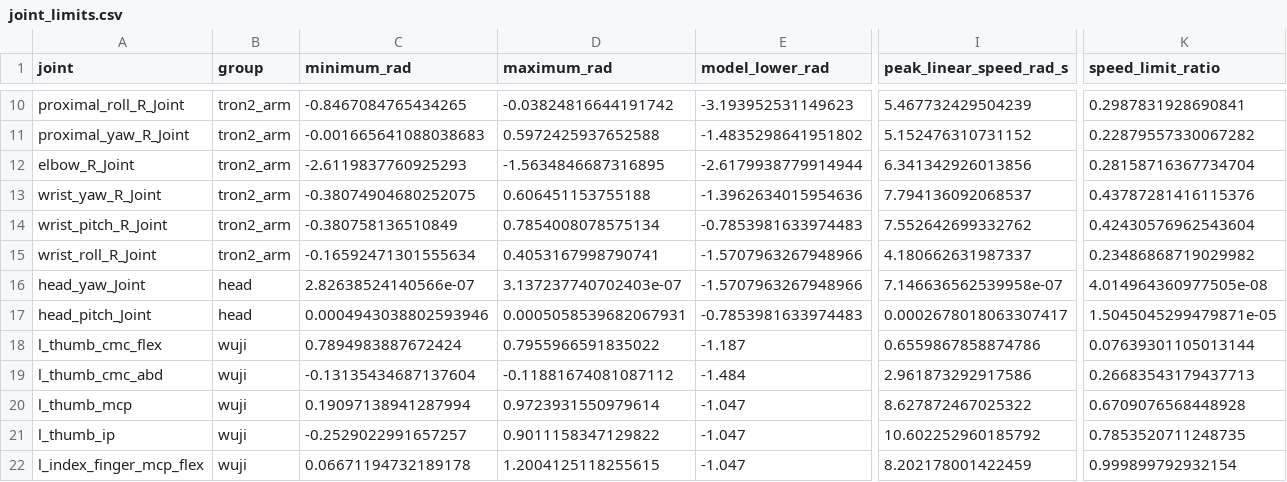
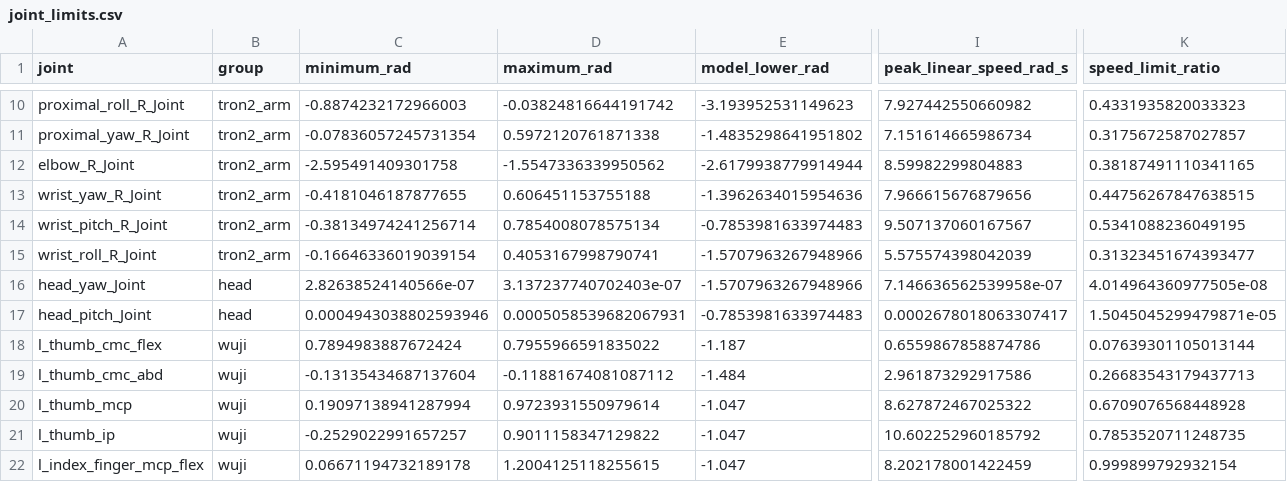
Before and after one commit to zengxiong111/tron2-wuji-bag-replay, a CSV file: evidence/motor_limits/joint_limits.csv, drawn as a sheet; only a part is shown, gaps mark what is left out; the diff covers the shown part only; the diff names each change by its address in the sheet, - before the commit and + after, or states it on an @@ line.

```diff
--- a/evidence/motor_limits/joint_limits.csv
+++ b/evidence/motor_limits/joint_limits.csv
-C10 (minimum_rad): -0.8467084765434265
+C10 (minimum_rad): -0.8874232172966003
-I10 (peak_linear_speed_rad_s): 5.467732429504239
+I10 (peak_linear_speed_rad_s): 7.927442550660982
-K10 (speed_limit_ratio): 0.2987831928690841
+K10 (speed_limit_ratio): 0.4331935820033323
-C11 (minimum_rad): -0.001665641088038683
+C11 (minimum_rad): -0.07836057245731354
-D11 (maximum_rad): 0.5972425937652588
+D11 (maximum_rad): 0.5972120761871338
-I11 (peak_linear_speed_rad_s): 5.152476310731152
+I11 (peak_linear_speed_rad_s): 7.151614665986734
-K11 (speed_limit_ratio): 0.22879557330067282
+K11 (speed_limit_ratio): 0.3175672587027857
-C12 (minimum_rad): -2.6119837760925293
+C12 (minimum_rad): -2.595491409301758
-D12 (maximum_rad): -1.5634846687316895
+D12 (maximum_rad): -1.5547336339950562
-I12 (peak_linear_speed_rad_s): 6.341342926013856
+I12 (peak_linear_speed_rad_s): 8.59982299804883
-K12 (speed_limit_ratio): 0.28158716367734704
+K12 (speed_limit_ratio): 0.38187491110341165
-C13 (minimum_rad): -0.38074904680252075
+C13 (minimum_rad): -0.4181046187877655
-I13 (peak_linear_speed_rad_s): 7.794136092068537
+I13 (peak_linear_speed_rad_s): 7.966615676879656
-K13 (speed_limit_ratio): 0.43787281416115376
+K13 (speed_limit_ratio): 0.44756267847638515
-C14 (minimum_rad): -0.380758136510849
+C14 (minimum_rad): -0.38134974241256714
-I14 (peak_linear_speed_rad_s): 7.552642699332762
+I14 (peak_linear_speed_rad_s): 9.507137060167567
-K14 (speed_limit_ratio): 0.42430576962543604
+K14 (speed_limit_ratio): 0.5341088236049195
-C15 (minimum_rad): -0.16592471301555634
+C15 (minimum_rad): -0.16646336019039154
-I15 (peak_linear_speed_rad_s): 4.180662631987337
+I15 (peak_linear_speed_rad_s): 5.575574398042039
-K15 (speed_limit_ratio): 0.23486868719029982
+K15 (speed_limit_ratio): 0.31323451674393477
```
Also changed, not shown: 30 edited cells elsewhere in this file, evidence/target_motor_limits/joint_speeds.csv, 28 other files.
